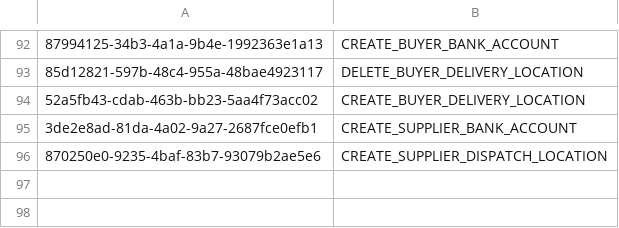
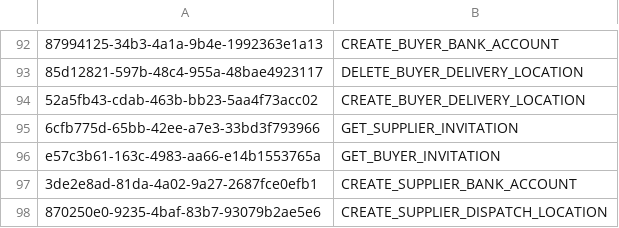
Before and after one commit to balachandhru-hub/main-backend-sila, a CSV file: src/Platform/Identity/Identity.Infrastructure/Migrations/Feature.csv, drawn as a sheet; only a part is shown, gaps mark what is left out; the diff names each change by its address in the sheet, - before the commit and + after, or states it on an @@ line.

```diff
--- a/src/Platform/Identity/Identity.Infrastructure/Migrations/Feature.csv
+++ b/src/Platform/Identity/Identity.Infrastructure/Migrations/Feature.csv
+row 95: 6cfb775d-65bb-42ee-a7e3-33bd3f793966 | GET_SUPPLIER_INVITATION
+row 96: e57c3b61-163c-4983-aa66-e14b1553765a | GET_BUYER_INVITATION
```
Also changed, not shown: src/Platform/Identity/Identity.Infrastructure/Migrations/RoleFeatureMapping.csv, 8 other files.
